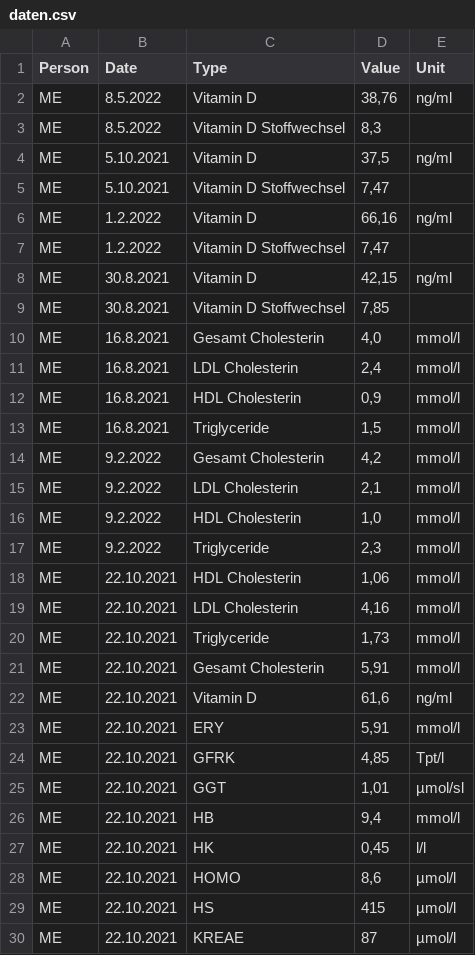
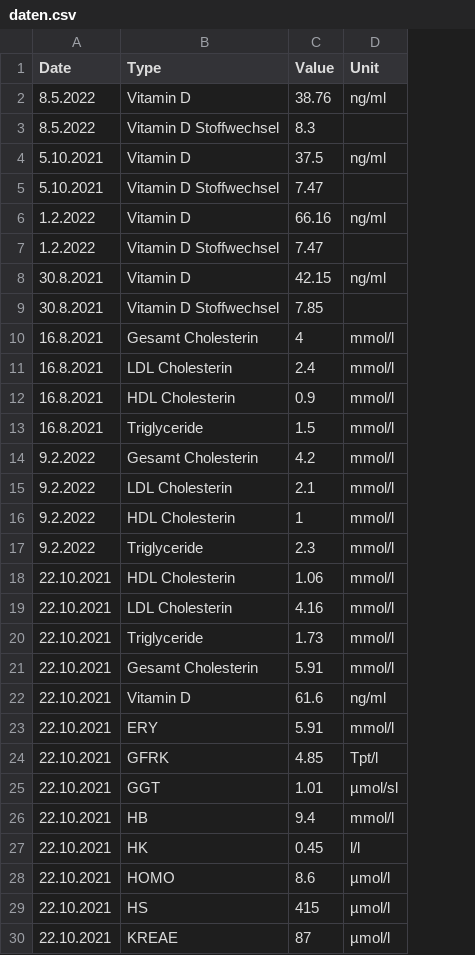
Before and after one commit to mirkoebert/vitaminator, a CSV file: vitaminatorApp/daten.csv, drawn as a sheet; only a part is shown; removed rows and columns are numbered as before the commit, all else as after; the diff covers the shown part only; the diff names each change by its address in the sheet, - before the commit and + after, or states it on an @@ line.

```diff
--- a/vitaminatorApp/daten.csv
+++ b/vitaminatorApp/daten.csv
-column A (Person), rows 2-30: all ME
-C2 (Value): 38,76
+C2 (Value): 38.76
-C3 (Value): 8,3
+C3 (Value): 8.3
-C4 (Value): 37,5
+C4 (Value): 37.5
-C5 (Value): 7,47
+C5 (Value): 7.47
-C6 (Value): 66,16
+C6 (Value): 66.16
-C7 (Value): 7,47
+C7 (Value): 7.47
-C8 (Value): 42,15
+C8 (Value): 42.15
-C9 (Value): 7,85
+C9 (Value): 7.85
-C10 (Value): 4,0
+C10 (Value): 4
-C11 (Value): 2,4
+C11 (Value): 2.4
-C12 (Value): 0,9
+C12 (Value): 0.9
-C13 (Value): 1,5
+C13 (Value): 1.5
-C14 (Value): 4,2
+C14 (Value): 4.2
-C15 (Value): 2,1
+C15 (Value): 2.1
-C16 (Value): 1,0
+C16 (Value): 1
-C17 (Value): 2,3
+C17 (Value): 2.3
-C18 (Value): 1,06
+C18 (Value): 1.06
-C19 (Value): 4,16
+C19 (Value): 4.16
-C20 (Value): 1,73
+C20 (Value): 1.73
-C21 (Value): 5,91
+C21 (Value): 5.91
-C22 (Value): 61,6
+C22 (Value): 61.6
-C23 (Value): 5,91
+C23 (Value): 5.91
-C24 (Value): 4,85
+C24 (Value): 4.85
-C25 (Value): 1,01
+C25 (Value): 1.01
-C26 (Value): 9,4
+C26 (Value): 9.4
-C27 (Value): 0,45
+C27 (Value): 0.45
-C28 (Value): 8,6
+C28 (Value): 8.6
```
Also changed, not shown: 8 added rows, 26 removed rows and 4 edited cells elsewhere in this file, 2 other files.
